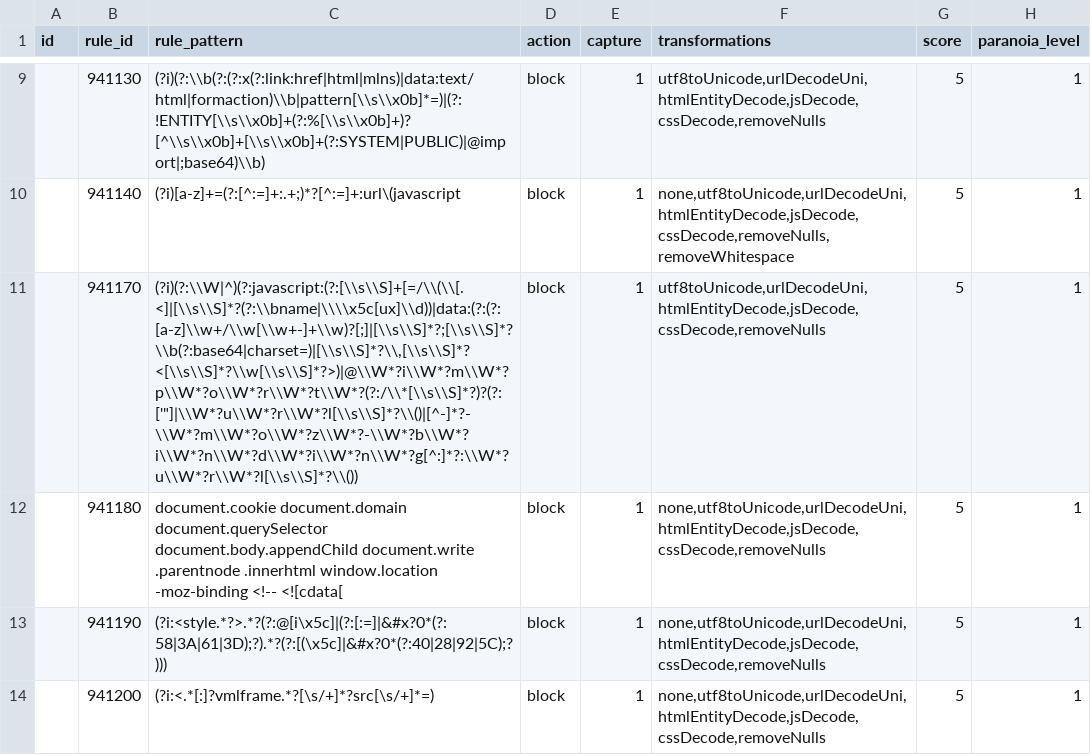
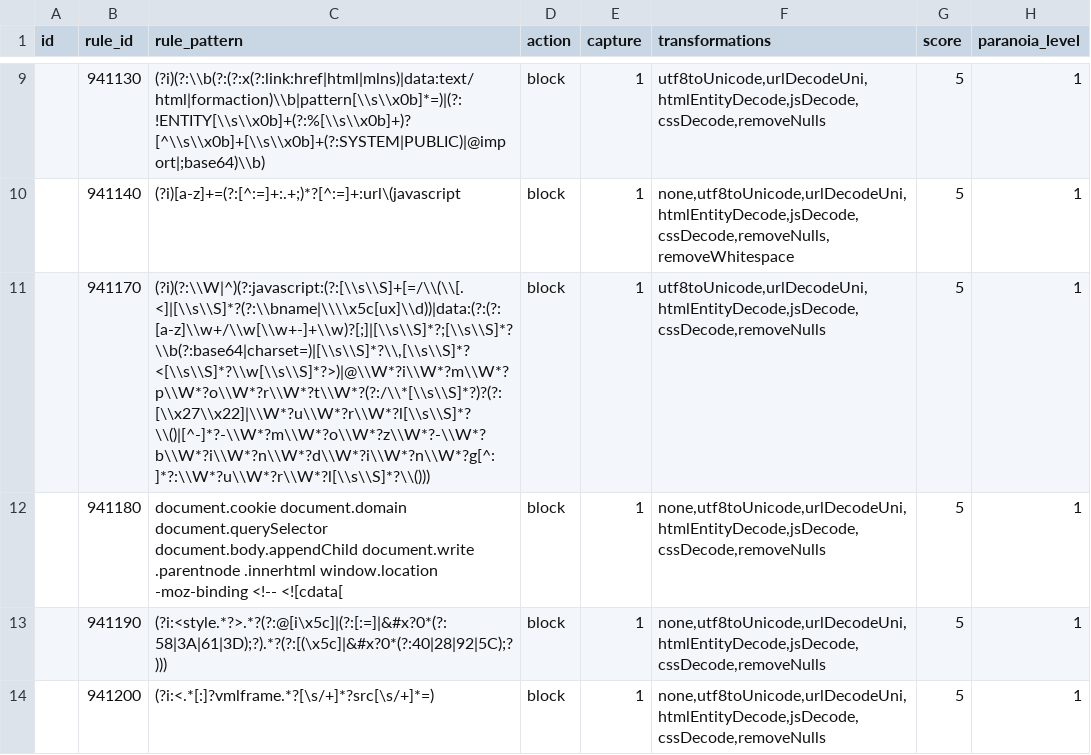
Before and after one commit to teckglobal/teckglobal-bfp-waf-rules, a CSV file: rules/tbfp-waf-rule-941-application-attack-xss.csv, drawn as a sheet; only a part is shown, gaps mark what is left out; the diff names each change by its address in the sheet, - before the commit and + after, or states it on an @@ line.

Commit message:
Update tbfp-waf-rule-941-application-attack-xss.csv

```diff
--- a/rules/tbfp-waf-rule-941-application-attack-xss.csv
+++ b/rules/tbfp-waf-rule-941-application-attack-xss.csv
-C11 (rule_pattern): (?i)(?:\\W|^)(?:javascript:(?:[\\s\\S]+[=/\\(\\[.<]|[\\s\\S]*?(?:\\bname|\\\\x5c[ux]\\d))|data:(?:(?:[a-z]\\w+/\\w[\\w+-]+\\w)?[;]|[\\s\\S]*?;[\\s\\S]*?\\b(?:base64|charset=)|[\\s\\S]*?\\,[\\s\\S]*?<[\\s\\S]*?\\w[\\s\\S]*?>)|@\\W*?i\\W*?m\\W*?p\\W*?o\\W*?r\\W*?t\\W*?(?:/\\*[\\s\\S]*?)?(?:['"]|\\W*?u\\W*?r\\W*?l[\\s\\S]*?\\()|[^-]*?-\\W*?m\\W*?o\\W*?z\\W*?-\\W*?b\\W*?i\\W*?n\\W*?d\\W*?i\\W*?n\\W*?g[^:]*?:\\W*?u\\W*?r\\W*?l[\\s\\S]*?\\())
+C11 (rule_pattern): (?i)(?:\\W|^)(?:javascript:(?:[\\s\\S]+[=/\\(\\[.<]|[\\s\\S]*?(?:\\bname|\\\\x5c[ux]\\d))|data:(?:(?:[a-z]\\w+/\\w[\\w+-]+\\w)?[;]|[\\s\\S]*?;[\\s\\S]*?\\b(?:base64|charset=)|[\\s\\S]*?\\,[\\s\\S]*?<[\\s\\S]*?\\w[\\s\\S]*?>)|@\\W*?i\\W*?m\\W*?p\\W*?o\\W*?r\\W*?t\\W*?(?:/\\*[\\s\\S]*?)?(?:[\\x27\\x22]|\\W*?u\\W*?r\\W*?l[\\s\\S]*?\\()|[^-]*?-\\W*?m\\W*?o\\W*?z\\W*?-\\W*?b\\W*?i\\W*?n\\W*?d\\W*?i\\W*?n\\W*?g[^:]*?:\\W*?u\\W*?r\\W*?l[\\s\\S]*?\\()))
```
